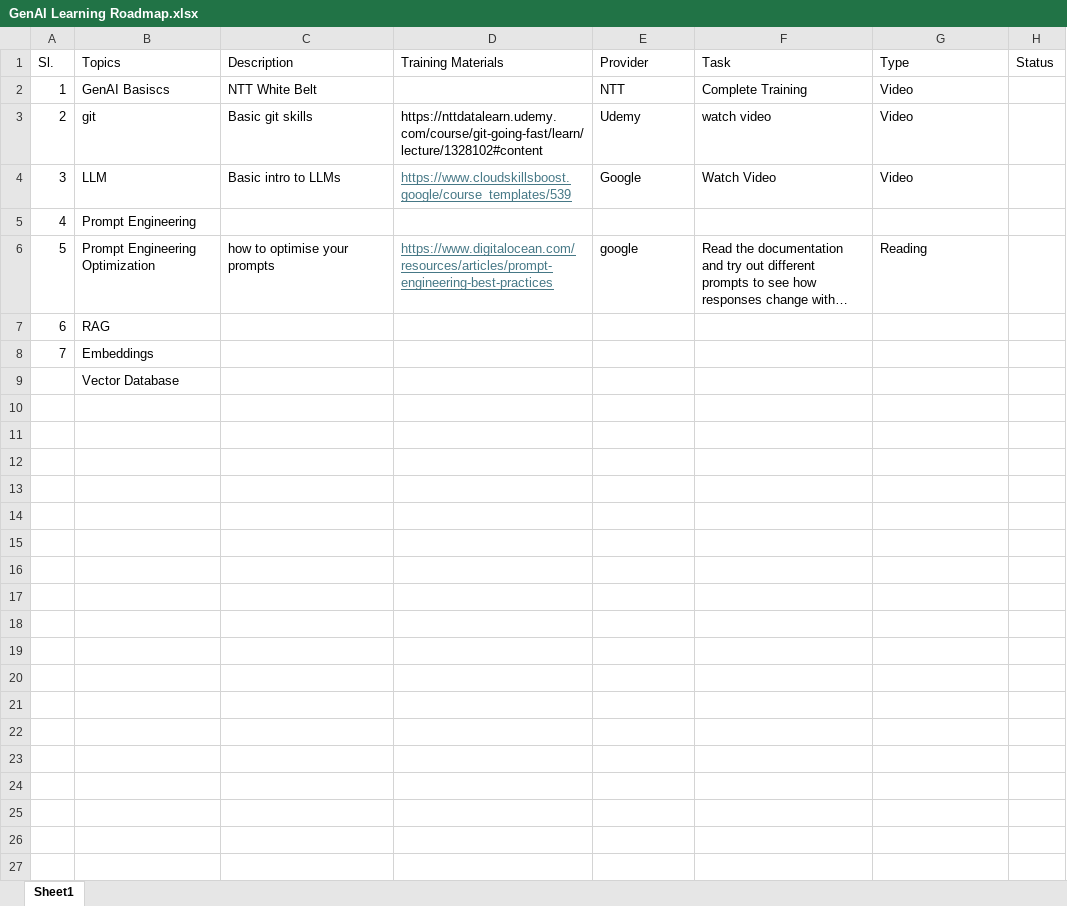
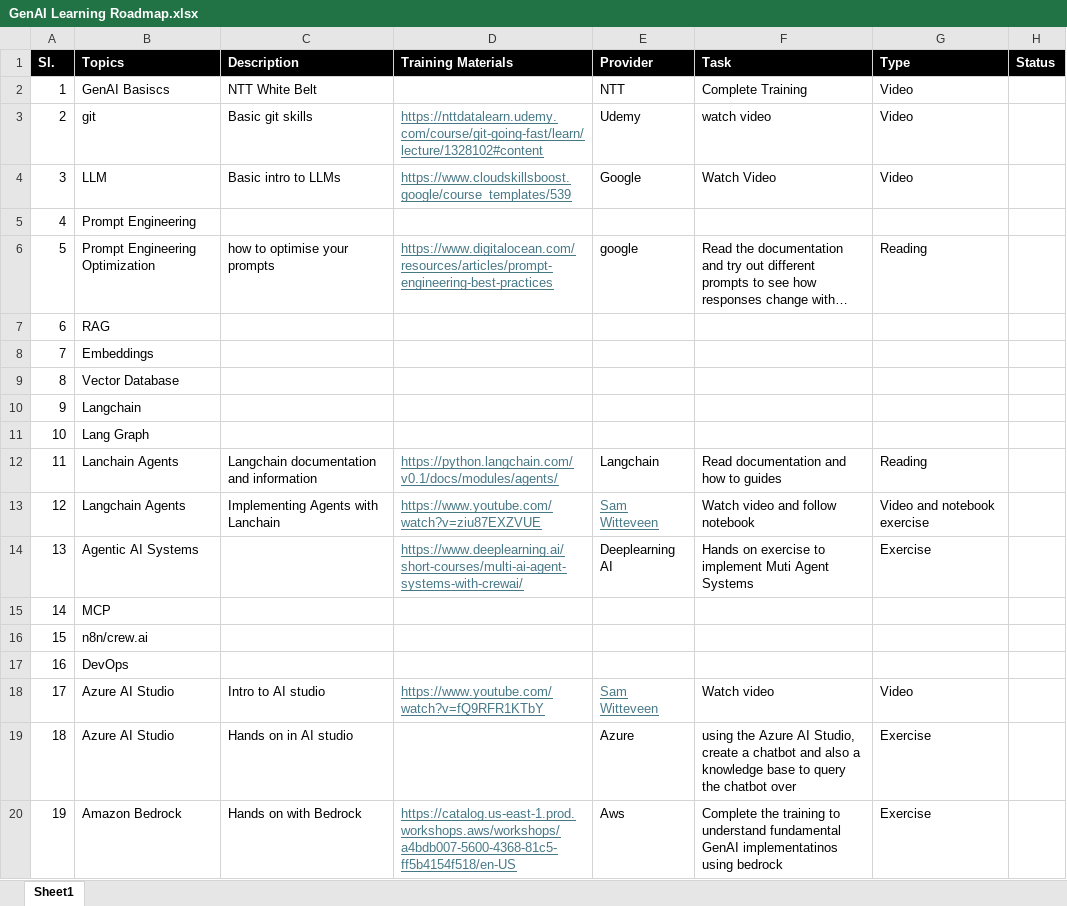
Before and after one commit to VSPL-New/Documents, an Excel workbook: GenAI Learning Roadmap.xlsx, sheet Sheet1, drawn as a sheet; long unchanged cells end in …; values as stored, in another font and other column widths than the file's, no borders; the diff names each change by its address in the sheet, - before the commit and + after, or states it on an @@ line.

Commit message:
Added more topics
Added more topics and respective courses and links.

```diff
--- a/GenAI Learning Roadmap.xlsx (sheet Sheet1)
+++ b/GenAI Learning Roadmap.xlsx (sheet Sheet1)
@@ A1:H1 fill: none → #000000, bold: off → on, text colour: black → #FFFFFF @@
@@ D3 underline: off → on, text colour: black → #467886 @@
@@ column A (Sl.) renumbered in row 9 @@
+row 10: 9 | Langchain
+row 11: 10 | Lang Graph
+row 12: 11 | Lanchain Agents | Langchain documentation and information | https://python.langchain.com/v0.1/docs/modules/agents/ | Langchain | Read documentation and how to guides | Reading
+row 13: 12 | Langchain Agents | Implementing Agents with Lanchain | https://www.youtube.com/watch?v=ziu87EXZVUE | Sam Witteveen | Watch video and follow notebook | Video and notebook exercise
+row 14: 13 | Agentic AI Systems |  | https://www.deeplearning.ai/short-courses/multi-ai-agent-systems-with-crewai/ | Deeplearning AI | Hands on exercise to implement Muti Agent Systems | Exercise
+row 15: 14 | MCP
+row 16: 15 | n8n/crew.ai
+row 17: 16 | DevOps
+row 18: 17 | Azure AI Studio | Intro to AI studio | https://www.youtube.com/watch?v=fQ9RFR1KTbY | Sam Witteveen | Watch video | Video
+row 19: 18 | Azure AI Studio | Hands on in AI studio |  | Azure | using the Azure AI Studio, create a chatbot and also a knowledge base to query the chatbot over | Exercise
+row 20: 19 | Amazon Bedrock | Hands on with Bedrock | https://catalog.us-east-1.prod.workshops.aws/workshops/a4bdb007-5600-4368-81c5-ff5b4154f518/en-US | Aws | Complete the training to understand fundamental GenAI implementatinos using bedrock | Exercise
```
